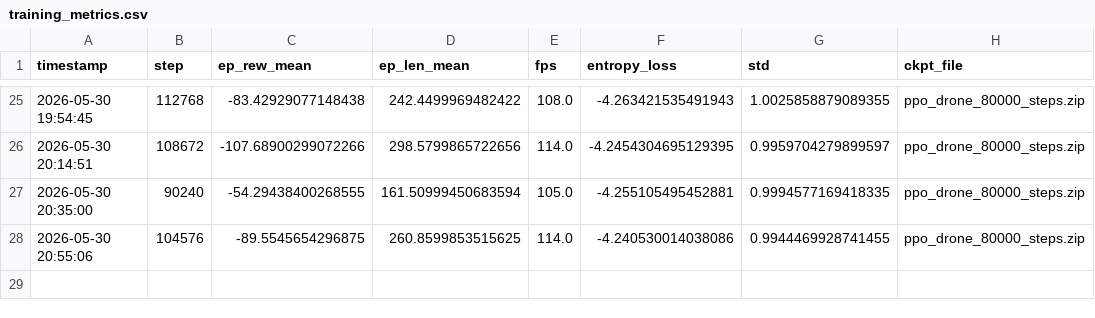
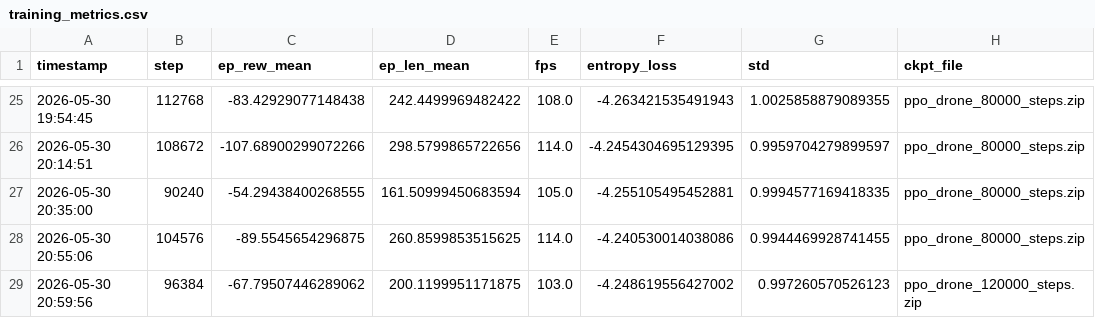
Before and after one commit to berkeryigit/rl_drone_pathfinding, a CSV file: logs/training_metrics.csv, drawn as a sheet; only a part is shown, gaps mark what is left out; the diff names each change by its address in the sheet, - before the commit and + after, or states it on an @@ line.

```diff
--- a/logs/training_metrics.csv
+++ b/logs/training_metrics.csv
+row 29: 2026-05-30 20:59:56 | 96384 | -67.79507446289062 | 200.1199951171875 | 103.0 | -4.248619556427002 | 0.997260570526123 | ppo_drone_120000_steps.zip
```
Also changed, not shown: 2 other files.
